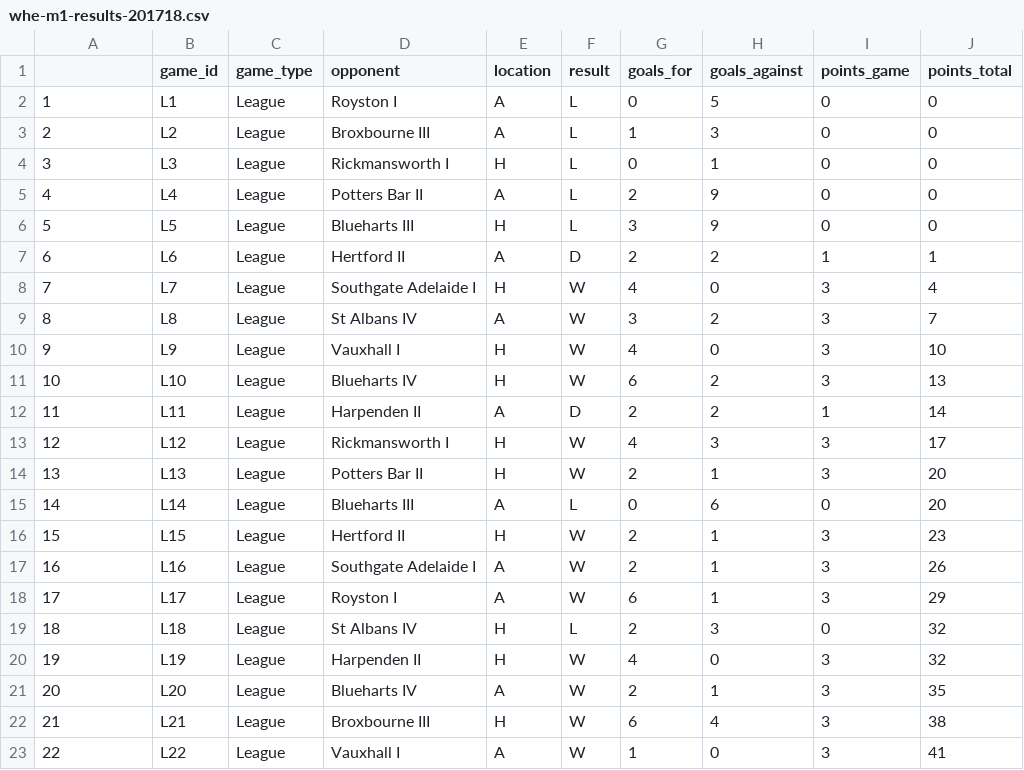
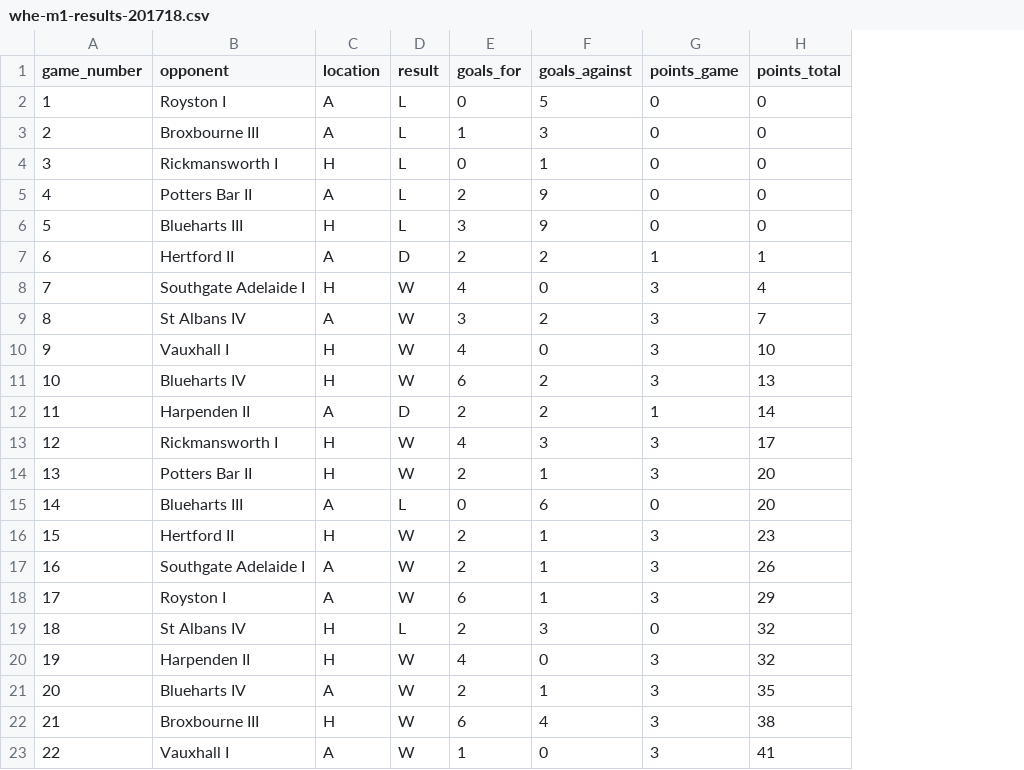
Before and after one commit to matt-dray/whe-hockey, a CSV file: data/whe-m1-results-201718.csv, drawn as a sheet; the diff names each change by its address in the sheet, - before the commit and + after, or states it on an @@ line.

Commit message:
Standardise and simplify the datasets

```diff
--- a/data/whe-m1-results-201718.csv
+++ b/data/whe-m1-results-201718.csv
-column B (game_id), rows 2-23: L1 | L2 | L3 | L4 | L5 | L6 | L7 | L8 | L9 | L10 | L11 | L12 | L13 | L14 | L15 | L16 | L17 | L18 | L19 | L20 | L21 | L22
-column C (game_type), rows 2-23: all League
-A1: (empty)
+A1: game_number
```
Also changed, not shown: data/whe-m1-results-201819.csv.
